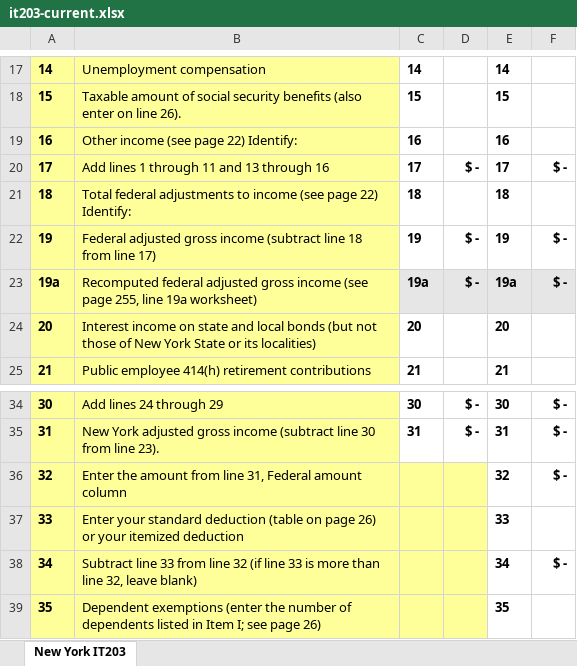
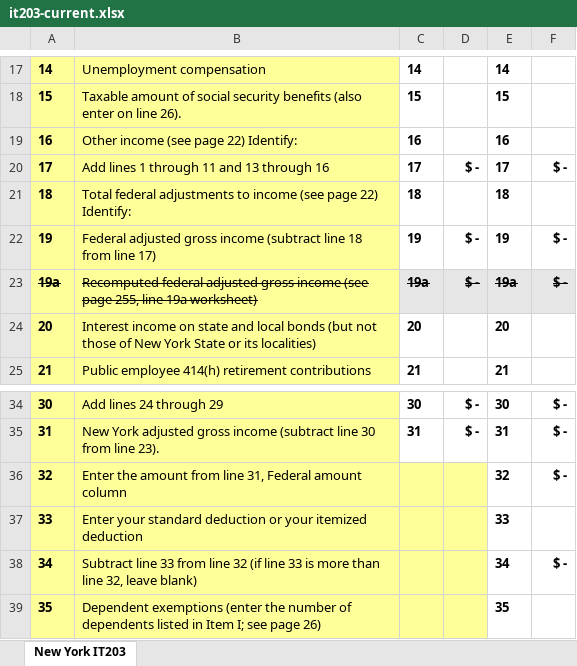
Before and after one commit to ewcole/tax_worksheets, an Excel workbook: NewYork/it203-current.xlsx, sheet New York IT203, drawn as a sheet; only a part is shown, gaps mark what is left out; values as stored, in another font and other column widths than the file's, no borders; the diff names each change by its address in the sheet, - before the commit and + after, or states it on an @@ line.

```diff
--- a/NewYork/it203-current.xlsx (sheet New York IT203)
+++ b/NewYork/it203-current.xlsx (sheet New York IT203)
-A23:F23 strikethrough: off
+A23:F23 strikethrough: on
-B37: …standard deduction (table on page 26) or your…
+B37: …standard deduction or your…
```
Also changed, not shown: 2 other files.
